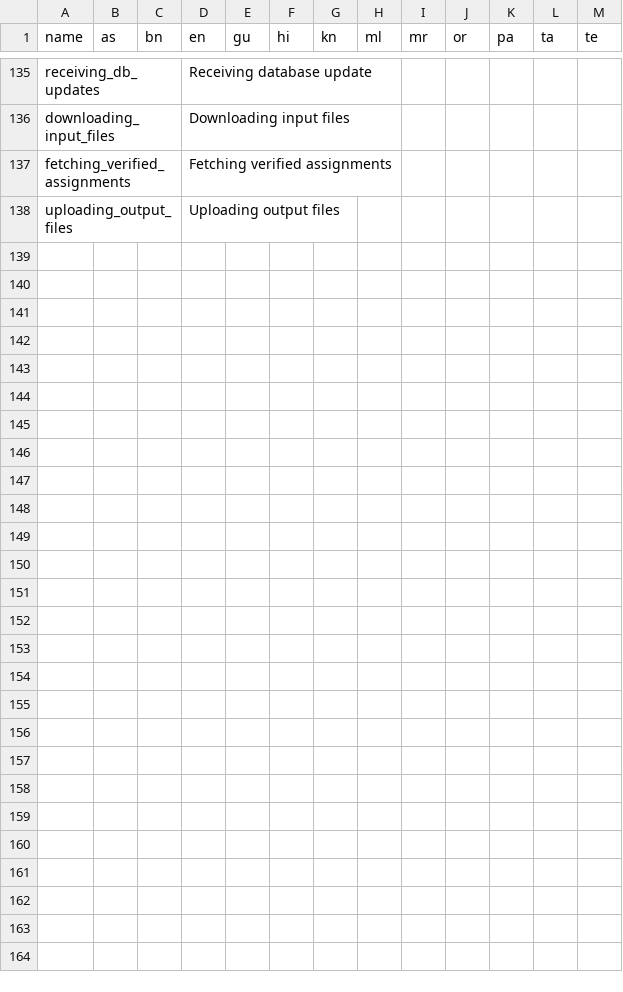
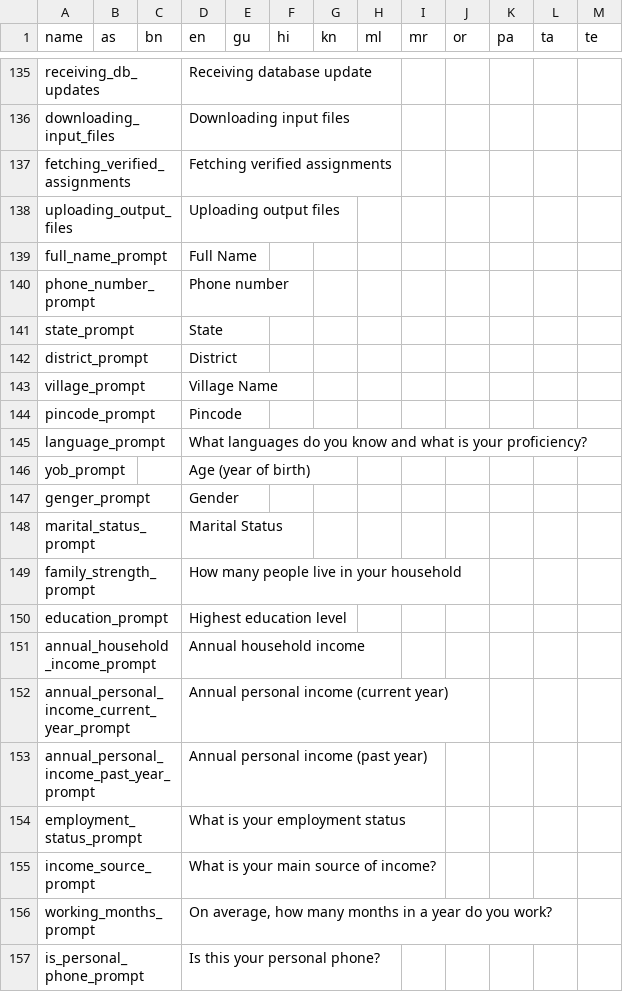
Before and after one commit to karya-inc/karya-strings, a CSV file: source.csv, drawn as a sheet; only a part is shown, gaps mark what is left out; the diff covers the shown part only.

Commit message:
add sources for profile task

```diff
--- a/source.csv
+++ b/source.csv
@@ -138 +138,20 @@ fetching_verified_assignments,,,Fetching verified assignments,,,,,,,,,
 uploading_output_files,,,Uploading output files,,,,,,,,,
+full_name_prompt,,,Full Name,,,,,,,,,
+phone_number_prompt,,,Phone number,,,,,,,,,
+state_prompt,,,State,,,,,,,,,
+district_prompt,,,District ,,,,,,,,,
+village_prompt,,,Village Name,,,,,,,,,
+pincode_prompt,,,Pincode,,,,,,,,,
+language_prompt,,,What languages do you know and what is your proficiency?,,,,,,,,,
+yob_prompt,,,Age (year of birth),,,,,,,,,
+genger_prompt,,,Gender,,,,,,,,,
+marital_status_prompt,,,Marital Status,,,,,,,,,
+family_strength_prompt,,,How many people live in your household,,,,,,,,,
+education_prompt,,,Highest education level,,,,,,,,,
+annual_household_income_prompt,,,Annual household income,,,,,,,,,
+annual_personal_income_current_year_prompt,,,Annual personal income (current year),,,,,,,,,
+annual_personal_income_past_year_prompt,,,Annual personal income (past year),,,,,,,,,
+employment_status_prompt,,,What is your employment status,,,,,,,,,
+income_source_prompt,,,What is your main source of income?,,,,,,,,,
+working_months_prompt,,,"On average, how many months in a year do you work?",,,,,,,,,
+is_personal_phone_prompt,,,"Is this your personal phone?",,,,,,,,,
```
Also changed, not shown: 13 added rows elsewhere in this file, 2 other files.
